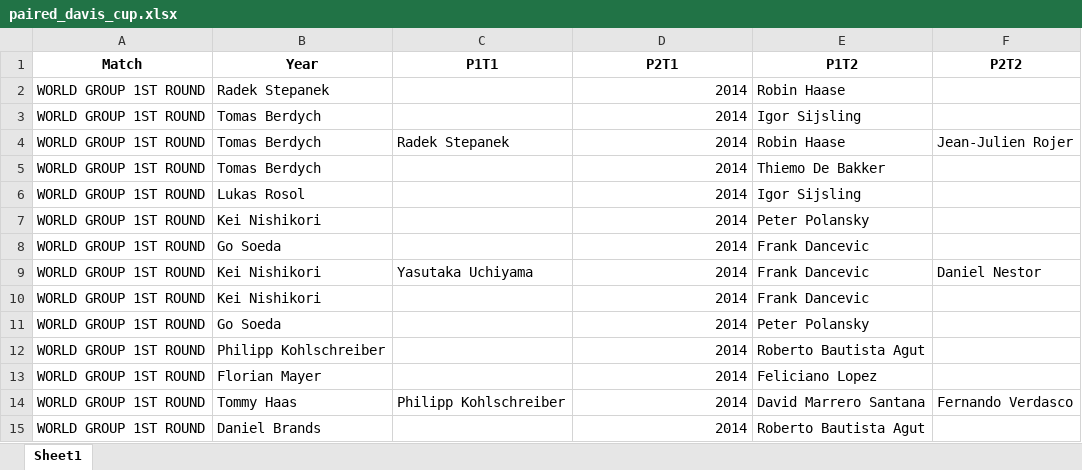
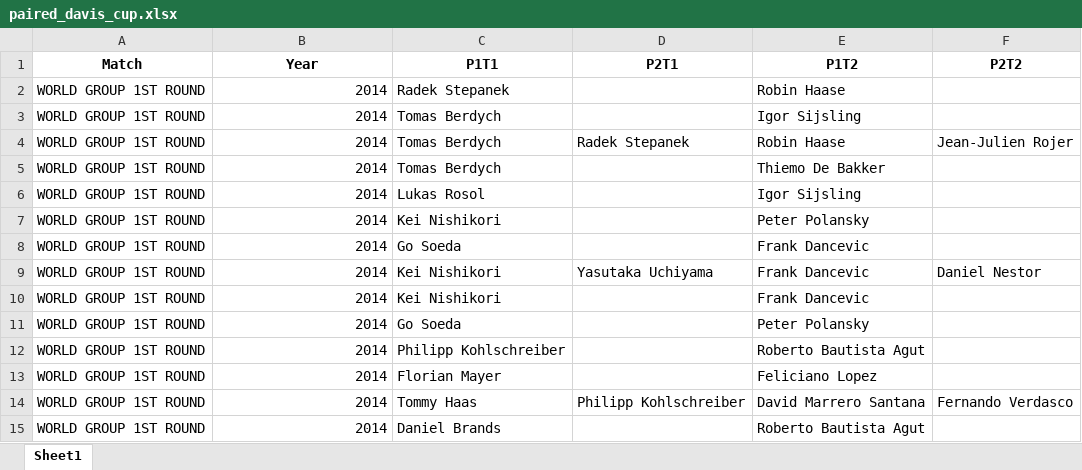
Before and after one commit to AEGDDI/davis-cup, an Excel workbook: data/paired_davis_cup.xlsx, sheet Sheet1, drawn as a sheet; only a part is shown; values as stored, in another font and other column widths than the file's, no borders; the diff covers the shown part only; the diff names each change by its address in the sheet, - before the commit and + after, or states it on an @@ line.

```diff
--- a/data/paired_davis_cup.xlsx (sheet Sheet1)
+++ b/data/paired_davis_cup.xlsx (sheet Sheet1)
-B2 (Year): Radek Stepanek
+B2 (Year): 2014
-C2 (P1T1): (empty)
+C2 (P1T1): Radek Stepanek
-D2:D3 (P2T1): 2014
+D2:D3 (P2T1): (empty)
-B3:B5 (Year): Tomas Berdych
+B3:B5 (Year): 2014
-C3 (P1T1): (empty)
+C3 (P1T1): Tomas Berdych
-C4 (P1T1): Radek Stepanek
+C4 (P1T1): Tomas Berdych
-D4 (P2T1): 2014
+D4 (P2T1): Radek Stepanek
-C5 (P1T1): (empty)
+C5 (P1T1): Tomas Berdych
-D5:D8 (P2T1): 2014
+D5:D8 (P2T1): (empty)
-B6 (Year): Lukas Rosol
+B6 (Year): 2014
-C6 (P1T1): (empty)
+C6 (P1T1): Lukas Rosol
-B7 (Year): Kei Nishikori
+B7 (Year): 2014
-C7 (P1T1): (empty)
+C7 (P1T1): Kei Nishikori
-B8 (Year): Go Soeda
+B8 (Year): 2014
-C8 (P1T1): (empty)
+C8 (P1T1): Go Soeda
-B9:B10 (Year): Kei Nishikori
+B9:B10 (Year): 2014
-C9 (P1T1): Yasutaka Uchiyama
+C9 (P1T1): Kei Nishikori
-D9 (P2T1): 2014
+D9 (P2T1): Yasutaka Uchiyama
-C10 (P1T1): (empty)
+C10 (P1T1): Kei Nishikori
-D10:D13 (P2T1): 2014
+D10:D13 (P2T1): (empty)
-B11 (Year): Go Soeda
+B11 (Year): 2014
-C11 (P1T1): (empty)
+C11 (P1T1): Go Soeda
-B12 (Year): Philipp Kohlschreiber
+B12 (Year): 2014
-C12 (P1T1): (empty)
+C12 (P1T1): Philipp Kohlschreiber
-B13 (Year): Florian Mayer
+B13 (Year): 2014
-C13 (P1T1): (empty)
+C13 (P1T1): Florian Mayer
-B14 (Year): Tommy Haas
+B14 (Year): 2014
-C14 (P1T1): Philipp Kohlschreiber
+C14 (P1T1): Tommy Haas
-D14 (P2T1): 2014
+D14 (P2T1): Philipp Kohlschreiber
-B15 (Year): Daniel Brands
+B15 (Year): 2014
-C15 (P1T1): (empty)
+C15 (P1T1): Daniel Brands
-D15 (P2T1): 2014
+D15 (P2T1): (empty)
```
Also changed, not shown: 1254 edited cells elsewhere in this sheet, 3 other files.
